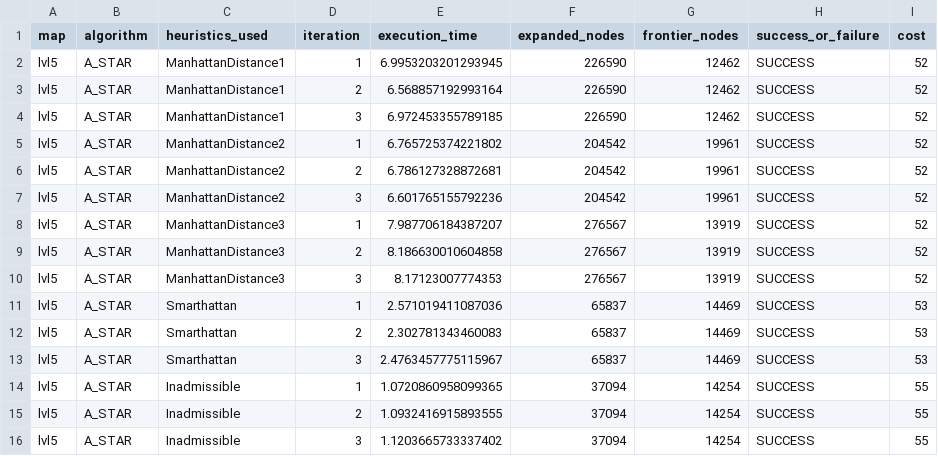
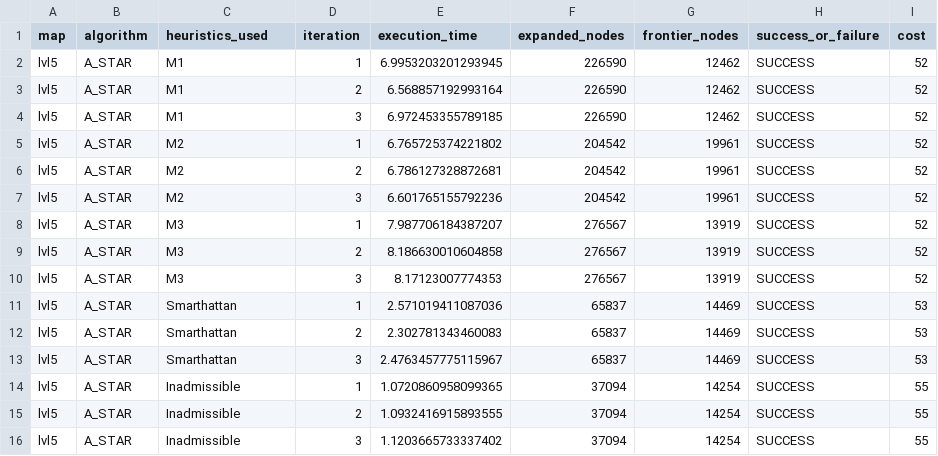
Before and after one commit to cijjas/sia, a CSV file: tp1/output/admissible_vs_inadmissible.csv, drawn as a sheet.

```diff
--- a/tp1/output/admissible_vs_inadmissible.csv
+++ b/tp1/output/admissible_vs_inadmissible.csv
@@ -1,11 +1,11 @@
 map,algorithm,heuristics_used,iteration,execution_time,expanded_nodes,frontier_nodes,success_or_failure,cost
-lvl5,A_STAR,ManhattanDistance1,1,6.9953203201293945,226590,12462,SUCCESS,52
-lvl5,A_STAR,ManhattanDistance1,2,6.568857192993164,226590,12462,SUCCESS,52
-lvl5,A_STAR,ManhattanDistance1,3,6.972453355789185,226590,12462,SUCCESS,52
-lvl5,A_STAR,ManhattanDistance2,1,6.765725374221802,204542,19961,SUCCESS,52
-lvl5,A_STAR,ManhattanDistance2,2,6.786127328872681,204542,19961,SUCCESS,52
-lvl5,A_STAR,ManhattanDistance2,3,6.601765155792236,204542,19961,SUCCESS,52
-lvl5,A_STAR,ManhattanDistance3,1,7.987706184387207,276567,13919,SUCCESS,52
-lvl5,A_STAR,ManhattanDistance3,2,8.186630010604858,276567,13919,SUCCESS,52
-lvl5,A_STAR,ManhattanDistance3,3,8.17123007774353,276567,13919,SUCCESS,52
+lvl5,A_STAR,M1,1,6.9953203201293945,226590,12462,SUCCESS,52
+lvl5,A_STAR,M1,2,6.568857192993164,226590,12462,SUCCESS,52
+lvl5,A_STAR,M1,3,6.972453355789185,226590,12462,SUCCESS,52
+lvl5,A_STAR,M2,1,6.765725374221802,204542,19961,SUCCESS,52
+lvl5,A_STAR,M2,2,6.786127328872681,204542,19961,SUCCESS,52
+lvl5,A_STAR,M2,3,6.601765155792236,204542,19961,SUCCESS,52
+lvl5,A_STAR,M3,1,7.987706184387207,276567,13919,SUCCESS,52
+lvl5,A_STAR,M3,2,8.186630010604858,276567,13919,SUCCESS,52
+lvl5,A_STAR,M3,3,8.17123007774353,276567,13919,SUCCESS,52
 lvl5,A_STAR,Smarthattan,1,2.571019411087036,65837,14469,SUCCESS,53
```
Also changed, not shown: tp1/output/dfs_vs_local_rigged.csv, 32 other files.
